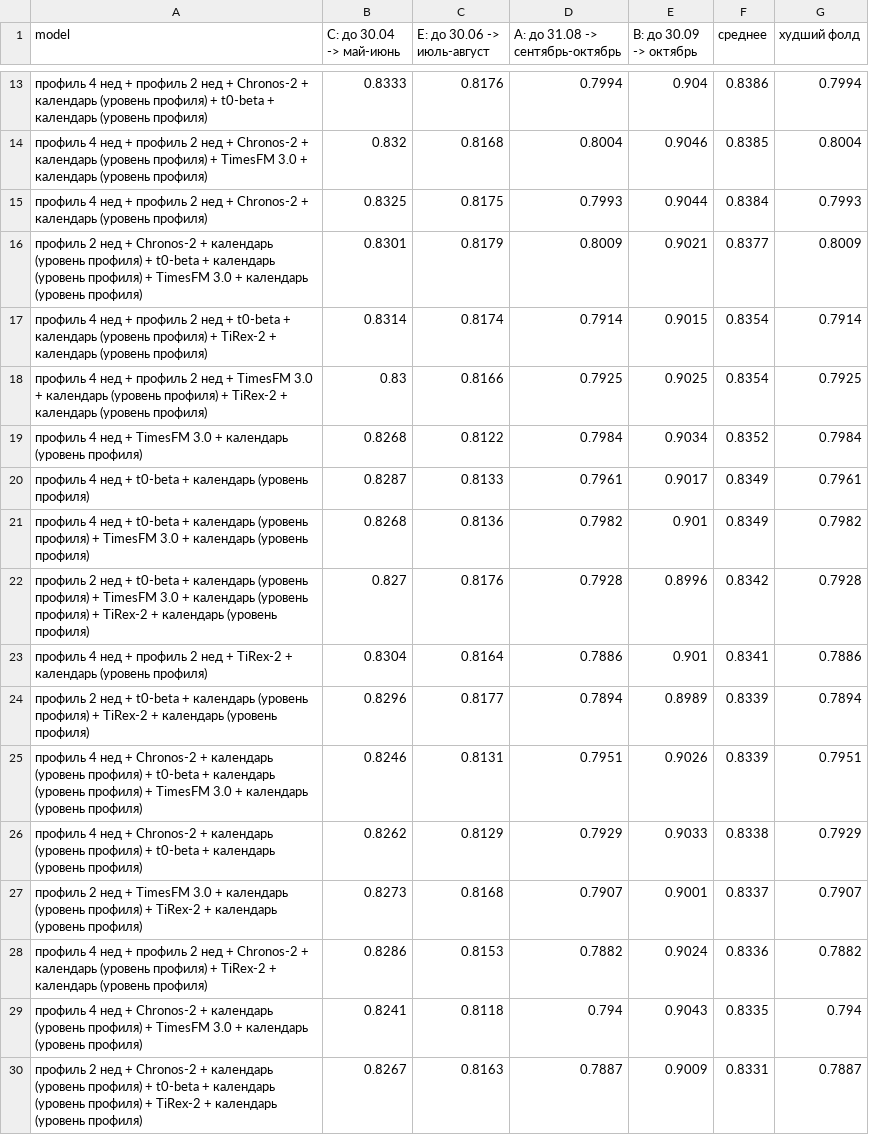
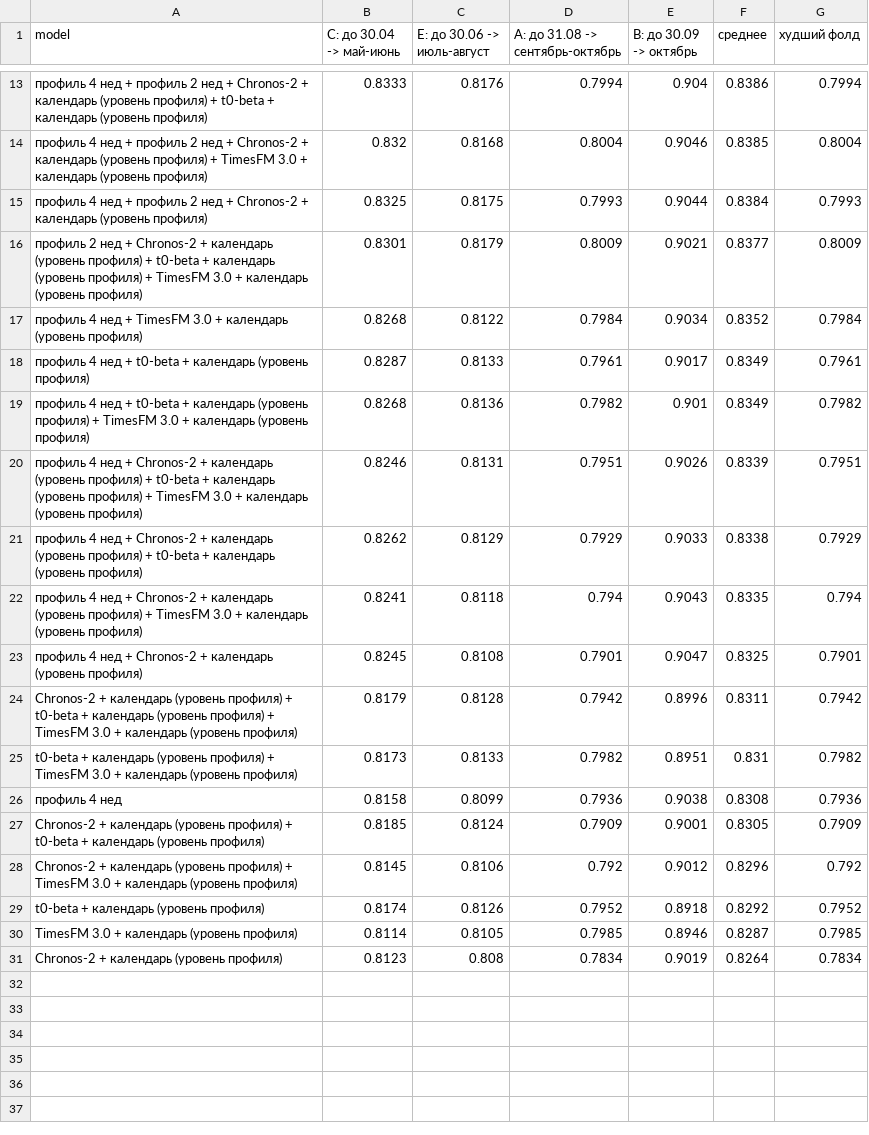
Before and after one commit to Felicuss/urban-ridership-forecast, a CSV file: docs/analysis/tables/backtest_ensembles_level_aligned.csv, drawn as a sheet; only a part is shown, gaps mark what is left out; the shorter side is filled out with more unchanged rows; the diff covers the shown part only.

Commit message:
chore(models): drop TiRex-2 runner and its results
TiRex-2 scored 0.80 on average and never helped an ensemble. Removed the
Docker runner, s13, its backtest table and its ensemble hook; the model
stack is back to the median profile, Chronos-2, t0-beta and TimesFM 3.0.

```diff
--- a/docs/analysis/tables/backtest_ensembles_level_aligned.csv
+++ b/docs/analysis/tables/backtest_ensembles_level_aligned.csv
@@ -16,4 +16,2 @@ model,C: до 30.04 -> май-июнь,E: до 30.06 -> июль-август,A:
 профиль 2 нед + Chronos-2 + календарь (уровень профиля) + t0-beta + календарь (уровень профиля) + TimesFM 3.0 + календарь (уровень профиля),0.8301,0.8179,0.8009,0.9021,0.8377,0.8009
-профиль 4 нед + профиль 2 нед + t0-beta + календарь (уровень профиля) + TiRex-2 + календарь (уровень профиля),0.8314,0.8174,0.7914,0.9015,0.8354,0.7914
-профиль 4 нед + профиль 2 нед + TimesFM 3.0 + календарь (уровень профиля) + TiRex-2 + календарь (уровень профиля),0.83,0.8166,0.7925,0.9025,0.8354,0.7925
 профиль 4 нед + TimesFM 3.0 + календарь (уровень профиля),0.8268,0.8122,0.7984,0.9034,0.8352,0.7984
@@ -21,10 +19,4 @@ model,C: до 30.04 -> май-июнь,E: до 30.06 -> июль-август,A:
 профиль 4 нед + t0-beta + календарь (уровень профиля) + TimesFM 3.0 + календарь (уровень профиля),0.8268,0.8136,0.7982,0.901,0.8349,0.7982
-профиль 2 нед + t0-beta + календарь (уровень профиля) + TimesFM 3.0 + календарь (уровень профиля) + TiRex-2 + календарь (уровень профиля),0.827,0.8176,0.7928,0.8996,0.8342,0.7928
-профиль 4 нед + профиль 2 нед + TiRex-2 + календарь (уровень профиля),0.8304,0.8164,0.7886,0.901,0.8341,0.7886
-профиль 2 нед + t0-beta + календарь (уровень профиля) + TiRex-2 + календарь (уровень профиля),0.8296,0.8177,0.7894,0.8989,0.8339,0.7894
 профиль 4 нед + Chronos-2 + календарь (уровень профиля) + t0-beta + календарь (уровень профиля) + TimesFM 3.0 + календарь (уровень профиля),0.8246,0.8131,0.7951,0.9026,0.8339,0.7951
 профиль 4 нед + Chronos-2 + календарь (уровень профиля) + t0-beta + календарь (уровень профиля),0.8262,0.8129,0.7929,0.9033,0.8338,0.7929
-профиль 2 нед + TimesFM 3.0 + календарь (уровень профиля) + TiRex-2 + календарь (уровень профиля),0.8273,0.8168,0.7907,0.9001,0.8337,0.7907
-профиль 4 нед + профиль 2 нед + Chronos-2 + календарь (уровень профиля) + TiRex-2 + календарь (уровень профиля),0.8286,0.8153,0.7882,0.9024,0.8336,0.7882
 профиль 4 нед + Chronos-2 + календарь (уровень профиля) + TimesFM 3.0 + календарь (уровень профиля),0.8241,0.8118,0.794,0.9043,0.8335,0.794
-профиль 2 нед + Chronos-2 + календарь (уровень профиля) + t0-beta + календарь (уровень профиля) + TiRex-2 + календарь (уровень профиля),0.8267,0.8163,0.7887,0.9009,0.8331,0.7887
```
Also changed, not shown: 18 removed rows elsewhere in this file, docs/analysis/tables/backtest_ensembles.csv, 6 other files.
